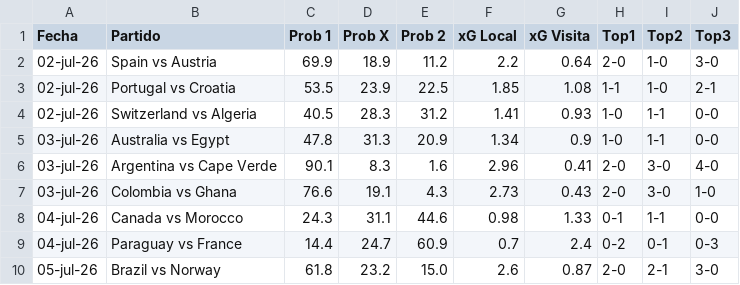
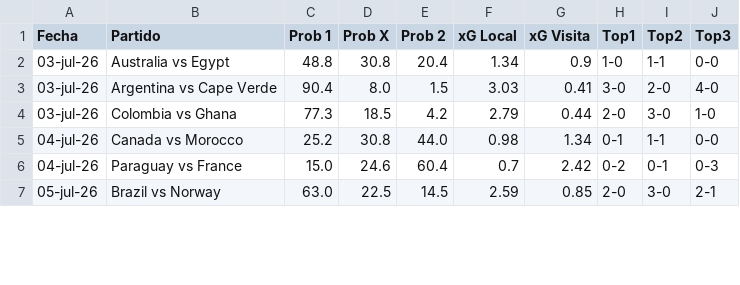
Before and after one commit to alejandropalencia12/predictor-mundial-2026_1.1, a CSV file: predictions.csv, drawn as a sheet; only a part is shown; the diff covers the shown part only.

```diff
--- a/predictions.csv
+++ b/predictions.csv
@@ -1,10 +1,7 @@
 Fecha,Partido,Prob 1,Prob X,Prob 2,xG Local,xG Visita,Top1,Top2,Top3
-02-jul-26,Spain vs Austria,69.9,18.9,11.2,2.2,0.64,2-0,1-0,3-0
-02-jul-26,Portugal vs Croatia,53.5,23.9,22.5,1.85,1.08,1-1,1-0,2-1
-02-jul-26,Switzerland vs Algeria,40.5,28.3,31.2,1.41,0.93,1-0,1-1,0-0
-03-jul-26,Australia vs Egypt,47.8,31.3,20.9,1.34,0.9,1-0,1-1,0-0
-03-jul-26,Argentina vs Cape Verde,90.1,8.3,1.6,2.96,0.41,2-0,3-0,4-0
-03-jul-26,Colombia vs Ghana,76.6,19.1,4.3,2.73,0.43,2-0,3-0,1-0
-04-jul-26,Canada vs Morocco,24.3,31.1,44.6,0.98,1.33,0-1,1-1,0-0
-04-jul-26,Paraguay vs France,14.4,24.7,60.9,0.7,2.4,0-2,0-1,0-3
-05-jul-26,Brazil vs Norway,61.8,23.2,15.0,2.6,0.87,2-0,2-1,3-0
+03-jul-26,Australia vs Egypt,48.8,30.8,20.4,1.34,0.9,1-0,1-1,0-0
+03-jul-26,Argentina vs Cape Verde,90.4,8.0,1.5,3.03,0.41,3-0,2-0,4-0
+03-jul-26,Colombia vs Ghana,77.3,18.5,4.2,2.79,0.44,2-0,3-0,1-0
+04-jul-26,Canada vs Morocco,25.2,30.8,44.0,0.98,1.34,0-1,1-1,0-0
+04-jul-26,Paraguay vs France,15.0,24.6,60.4,0.7,2.42,0-2,0-1,0-3
+05-jul-26,Brazil vs Norway,63.0,22.5,14.5,2.59,0.85,2-0,3-0,2-1
```
Also changed, not shown: 1 added row and 9 edited cells elsewhere in this file, pending_matches.csv, 2 other files.
